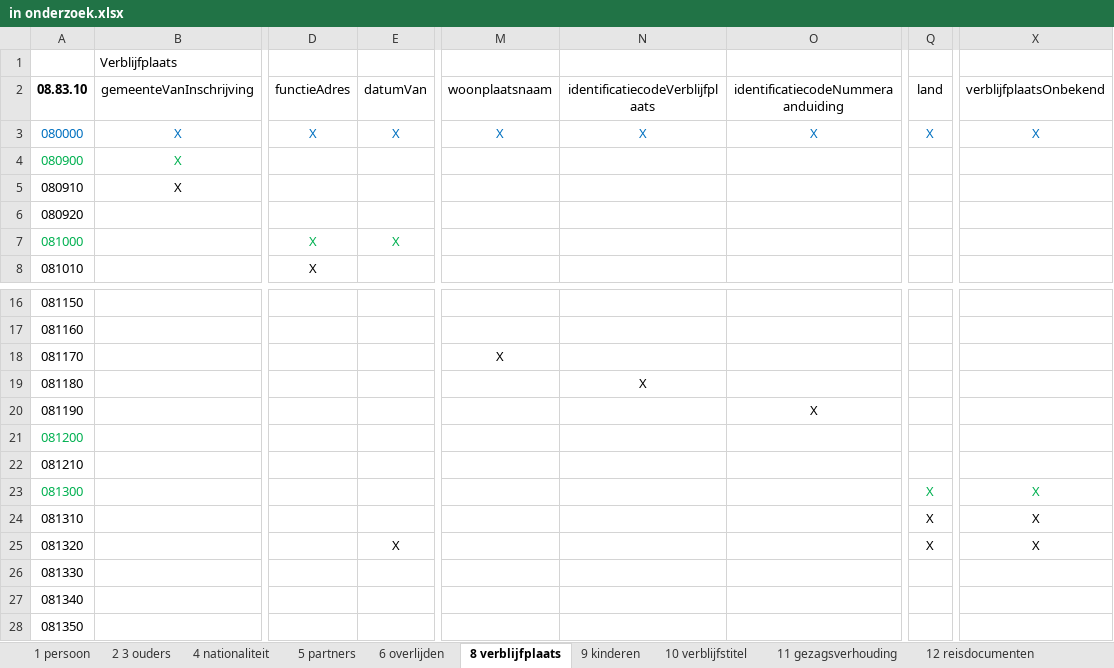
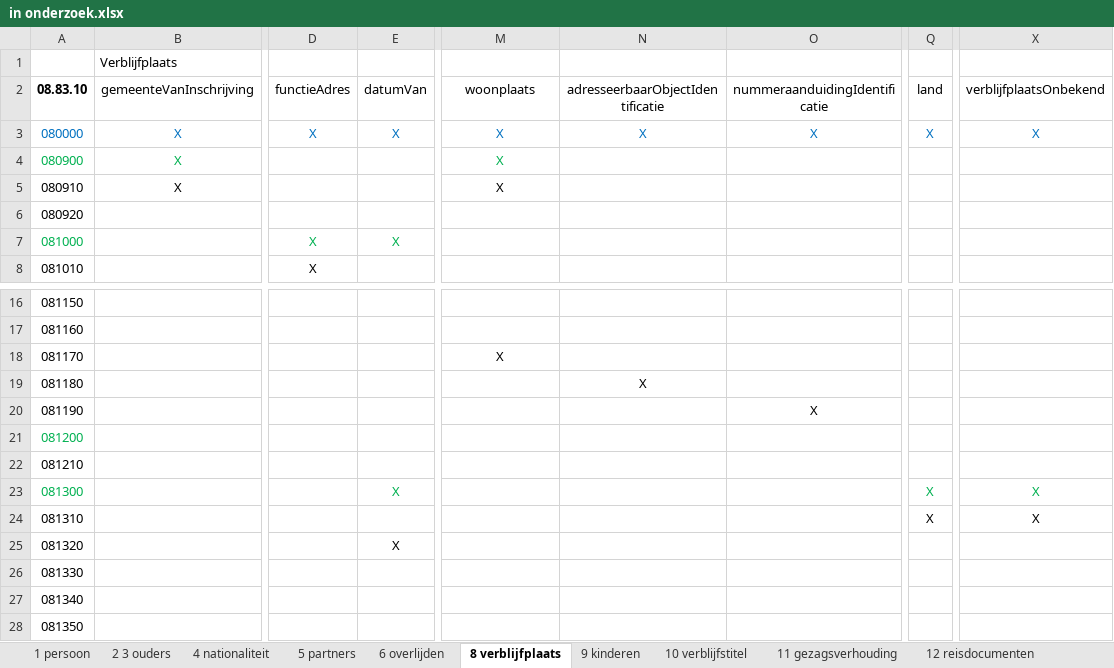
Before and after one commit to BRP-API/Haal-Centraal-BRP-bevragen, an Excel workbook: features/in onderzoek.xlsx, sheet 8 verblijfplaats, drawn as a sheet; only a part is shown, gaps mark what is left out; values as stored, in another font and other column widths than the file's, no borders; the diff names each change by its address in the sheet, - before the commit and + after, or states it on an @@ line.

Commit message:
herschrijven feature in onderzoek (nog in bewerking)
rules voor afgeleide gegevens

```diff
--- a/features/in onderzoek.xlsx (sheet 8 verblijfplaats)
+++ b/features/in onderzoek.xlsx (sheet 8 verblijfplaats)
-M2: woonplaatsnaam
+M2: woonplaats
-N2: identificatiecodeVerblijfplaats
+N2: adresseerbaarObjectIdentificatie
-O2: identificatiecodeNummeraanduiding
+O2: nummeraanduidingIdentificatie
-M4:M5: (empty)
+M4:M5: X
-E23: (empty)
+E23: X
-Q25: X
+Q25: (empty)
-X25: X
+X25: (empty)
```
Also changed, not shown: sheet 1 persoon, sheet 9 kinderen, sheet 2 3 ouders, sheet 5 partners, 1 other file.
